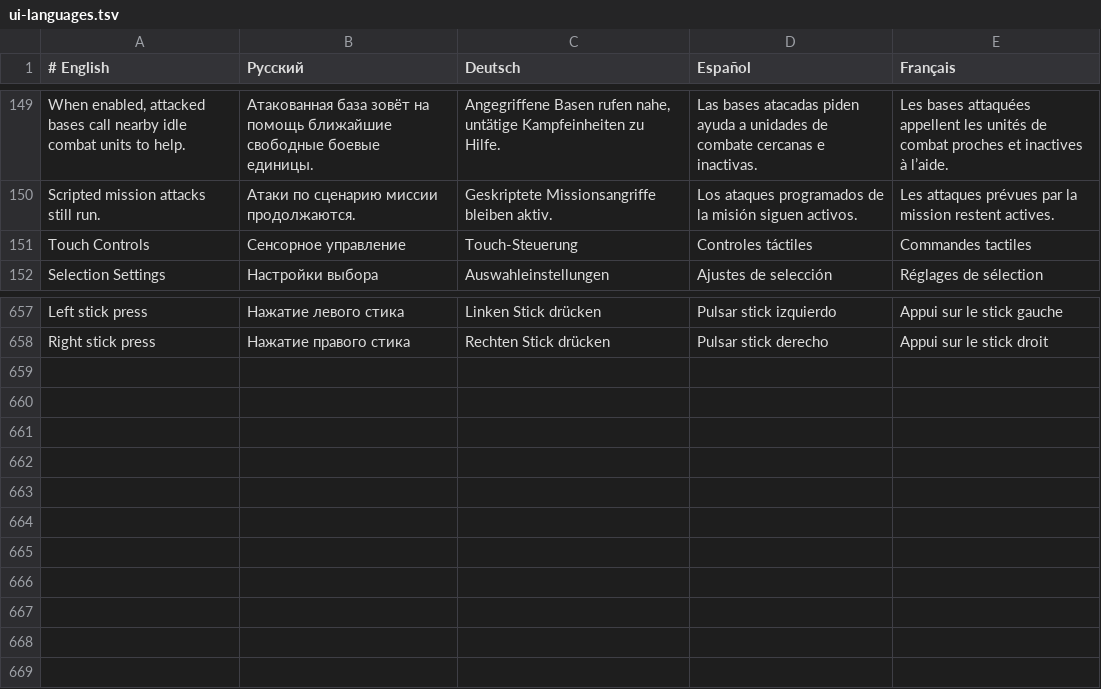
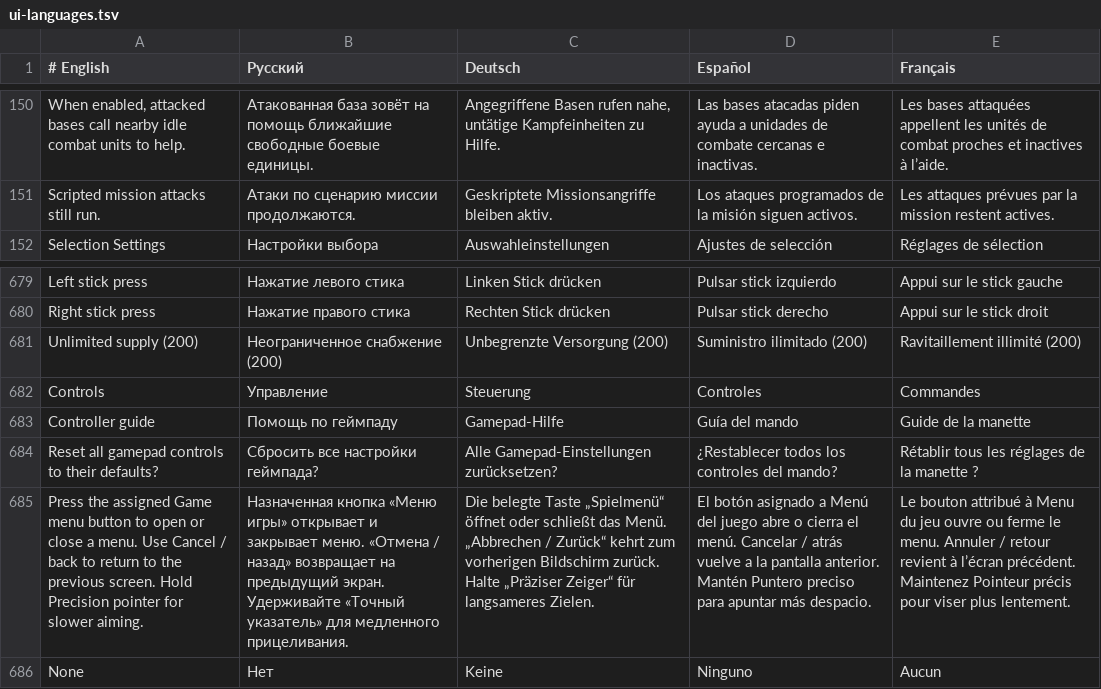
Before and after one commit to Dreamaker12313/StarDroid-CN, a TSV file: app/src/main/assets/native/ui-languages.tsv, drawn as a sheet; only a part is shown, gaps mark what is left out; removed rows and columns are numbered as before the commit, all else as after; the diff covers the shown part only; the diff names each change by its address in the sheet, - before the commit and + after, or states it on an @@ line.

Commit message:
Add replay playback, native controls, campaign progress and add-on audio

```diff
--- a/app/src/main/assets/native/ui-languages.tsv
+++ b/app/src/main/assets/native/ui-languages.tsv
-row 151: Touch Controls | Сенсорное управление | Touch-Steuerung | Controles táctiles | Commandes tactiles
+row 681: Unlimited supply (200) | Неограниченное снабжение (200) | Unbegrenzte Versorgung (200) | Suministro ilimitado (200) | Ravitaillement illimité (200)
+row 682: Controls | Управление | Steuerung | Controles | Commandes
+row 683: Controller guide | Помощь по геймпаду | Gamepad-Hilfe | Guía del mando | Guide de la manette
+row 684: Reset all gamepad controls to their defaults? | Сбросить все настройки геймпада? | Alle Gamepad-Einstellungen zurücksetzen? | ¿Restablecer todos los controles del mando? | Rétablir tous les réglages de la manette ?
+row 685: Press the assigned Game menu button to open or close a menu. Use Cancel / back to return to the previous screen. Hold Precision pointer for slower aiming. | Назначенная кнопка «Меню игры» открывает и закрывает меню. «Отмена / назад» возвращает на предыдущий экран. Удерживайте «Точный указатель» для медленного прицеливания. | Die belegte Taste „Spielmenü“ öffnet oder schließt das Menü. „Abbrechen / Zurück“ kehrt zum vorherigen Bildschirm zurück. Halte „Präziser Zeiger“ für langsameres Zielen. | El botón asignado a Menú del juego abre o cierra el menú. Cancelar / atrás vuelve a la pantalla anterior. Mantén Puntero preciso para apuntar más despacio. | Le bouton attribué à Menu du jeu ouvre ou ferme le menu. Annuler / retour revient à l’écran précédent. Maintenez Pointeur précis pour viser plus lentement.
+row 686: None | Нет | Keine | Ninguno | Aucun
```
Also changed, not shown: 24 added rows and 1 removed row elsewhere in this file, 51 other files.
